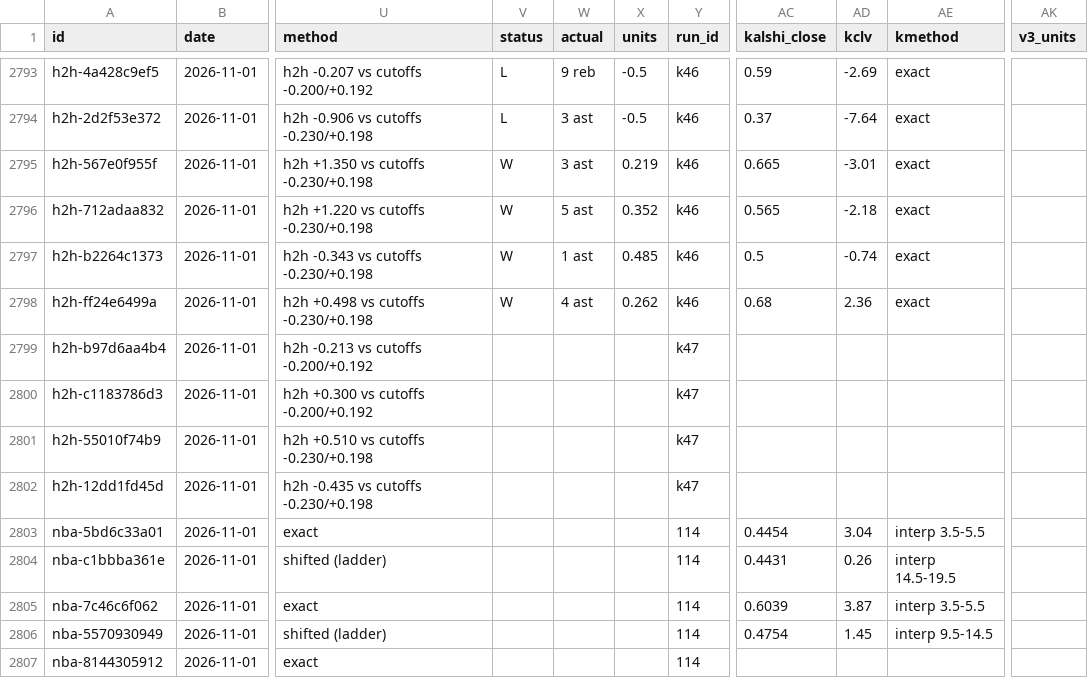
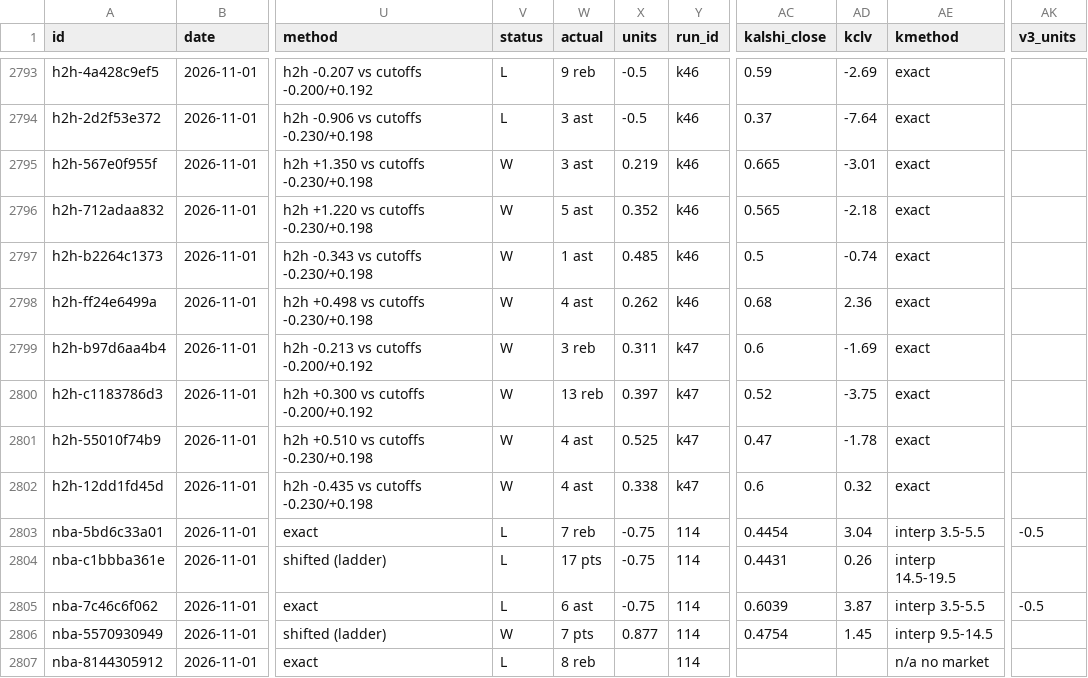
Before and after one commit to grahambirch99/closing-line-club, a CSV file: data/nba/paper.csv, drawn as a sheet; only a part is shown, gaps mark what is left out; the diff covers the shown part only; the diff names each change by its address in the sheet, - before the commit and + after, or states it on an @@ line.

Commit message:
nba paper graded 2026-11-02T05:00Z

```diff
--- a/data/nba/paper.csv
+++ b/data/nba/paper.csv
-V2799:V2802 (status): (empty)
+V2799:V2802 (status): W
-W2799 (actual): (empty)
+W2799 (actual): 3 reb
-X2799 (units): (empty)
+X2799 (units): 0.311
-AC2799 (kalshi_close): (empty)
+AC2799 (kalshi_close): 0.6
-AD2799 (kclv): (empty)
+AD2799 (kclv): -1.69
-AE2799:AE2802 (kmethod): (empty)
+AE2799:AE2802 (kmethod): exact
-W2800 (actual): (empty)
+W2800 (actual): 13 reb
-X2800 (units): (empty)
+X2800 (units): 0.397
-AC2800 (kalshi_close): (empty)
+AC2800 (kalshi_close): 0.52
-AD2800 (kclv): (empty)
+AD2800 (kclv): -3.75
-W2801:W2802 (actual): (empty)
+W2801:W2802 (actual): 4 ast
-X2801 (units): (empty)
+X2801 (units): 0.525
-AC2801 (kalshi_close): (empty)
+AC2801 (kalshi_close): 0.47
-AD2801 (kclv): (empty)
+AD2801 (kclv): -1.78
-X2802 (units): (empty)
+X2802 (units): 0.338
-AC2802 (kalshi_close): (empty)
+AC2802 (kalshi_close): 0.6
-AD2802 (kclv): (empty)
+AD2802 (kclv): 0.32
-V2803:V2805 (status): (empty)
+V2803:V2805 (status): L
-W2803 (actual): (empty)
+W2803 (actual): 7 reb
-X2803:X2805 (units): (empty)
+X2803:X2805 (units): -0.75
-AK2803 (v3_units): (empty)
+AK2803 (v3_units): -0.5
-W2804 (actual): (empty)
+W2804 (actual): 17 pts
-W2805 (actual): (empty)
+W2805 (actual): 6 ast
-AK2805 (v3_units): (empty)
+AK2805 (v3_units): -0.5
-V2806 (status): (empty)
+V2806 (status): W
-W2806 (actual): (empty)
+W2806 (actual): 7 pts
-X2806 (units): (empty)
+X2806 (units): 0.877
-V2807 (status): (empty)
+V2807 (status): L
-W2807 (actual): (empty)
+W2807 (actual): 8 reb
-AE2807 (kmethod): (empty)
+AE2807 (kmethod): n/a no market
```
Also changed, not shown: 3 added rows and 88 edited cells elsewhere in this file, 1 other file.
